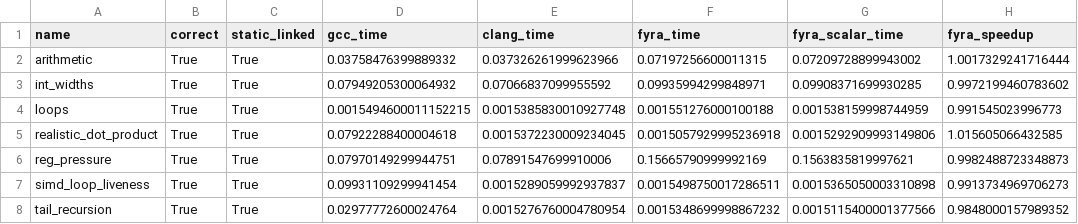
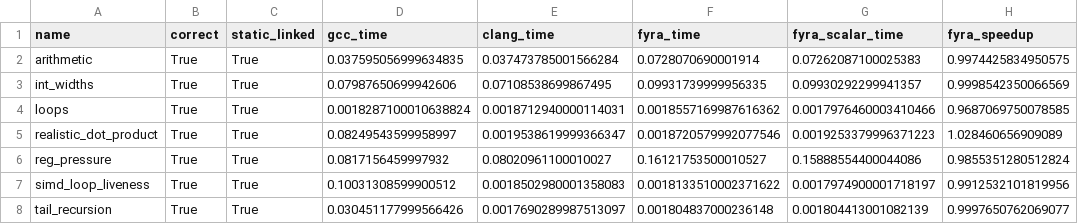
Before and after one commit to netesy/fyra, a CSV file: benchmarks/benchmark_results.csv, drawn as a sheet; only a part is shown; the diff names each change by its address in the sheet, - before the commit and + after, or states it on an @@ line.

```diff
--- a/benchmarks/benchmark_results.csv
+++ b/benchmarks/benchmark_results.csv
-D2 (gcc_time): 0.03758476399889332
+D2 (gcc_time): 0.037595056999634835
-E2 (clang_time): 0.037326261999623966
+E2 (clang_time): 0.037473785001566284
-F2 (fyra_time): 0.07197256600011315
+F2 (fyra_time): 0.0728070690001914
-G2 (fyra_scalar_time): 0.07209728899943002
+G2 (fyra_scalar_time): 0.07262087100025383
-H2 (fyra_speedup): 1.0017329241716444
+H2 (fyra_speedup): 0.9974425834950575
-D3 (gcc_time): 0.07949205300064932
+D3 (gcc_time): 0.07987650699942606
-E3 (clang_time): 0.07066837099955592
+E3 (clang_time): 0.07108538699867495
-F3 (fyra_time): 0.09935994299848971
+F3 (fyra_time): 0.09931739999956335
-G3 (fyra_scalar_time): 0.09908371699930285
+G3 (fyra_scalar_time): 0.09930292299941357
-H3 (fyra_speedup): 0.9972199460783602
+H3 (fyra_speedup): 0.9998542350066569
-D4 (gcc_time): 0.0015494600011152215
+D4 (gcc_time): 0.0018287100010638824
-E4 (clang_time): 0.0015385830010927748
+E4 (clang_time): 0.0018712940000114031
-F4 (fyra_time): 0.001551276000100188
+F4 (fyra_time): 0.0018557169987616362
-G4 (fyra_scalar_time): 0.001538159998744959
+G4 (fyra_scalar_time): 0.0017976460003410466
-H4 (fyra_speedup): 0.991545023996773
+H4 (fyra_speedup): 0.9687069750078585
-D5 (gcc_time): 0.07922288400004618
+D5 (gcc_time): 0.08249543599958997
-E5 (clang_time): 0.0015372230009234045
+E5 (clang_time): 0.0019538619999366347
-F5 (fyra_time): 0.0015057929995236918
+F5 (fyra_time): 0.0018720579992077546
-G5 (fyra_scalar_time): 0.0015292909993149806
+G5 (fyra_scalar_time): 0.0019253379996371223
-H5 (fyra_speedup): 1.015605066432585
+H5 (fyra_speedup): 1.028460656909089
-D6 (gcc_time): 0.07970149299944751
+D6 (gcc_time): 0.0817156459997932
-E6 (clang_time): 0.07891547699910006
+E6 (clang_time): 0.08020961100010027
-F6 (fyra_time): 0.15665790999992169
+F6 (fyra_time): 0.16121753500010527
-G6 (fyra_scalar_time): 0.1563835819997621
+G6 (fyra_scalar_time): 0.15888554400044086
-H6 (fyra_speedup): 0.9982488723348873
+H6 (fyra_speedup): 0.9855351280512824
-D7 (gcc_time): 0.09931109299941454
+D7 (gcc_time): 0.10031308599900512
-E7 (clang_time): 0.0015289059992937837
+E7 (clang_time): 0.0018502980001358083
-F7 (fyra_time): 0.0015498750017286511
+F7 (fyra_time): 0.0018133510002371622
-G7 (fyra_scalar_time): 0.0015365050003310898
+G7 (fyra_scalar_time): 0.0017974900001718197
-H7 (fyra_speedup): 0.9913734969706273
+H7 (fyra_speedup): 0.9912532101819956
-D8 (gcc_time): 0.02977772600024764
+D8 (gcc_time): 0.030451177999566426
-E8 (clang_time): 0.0015276760004780954
+E8 (clang_time): 0.0017690289987513097
-F8 (fyra_time): 0.0015348699998867232
+F8 (fyra_time): 0.001804837000236148
-G8 (fyra_scalar_time): 0.0015115400001377566
+G8 (fyra_scalar_time): 0.001804413001082139
-H8 (fyra_speedup): 0.9848000157989352
+H8 (fyra_speedup): 0.9997650762069077
```
Also changed, not shown: 2 other files.
